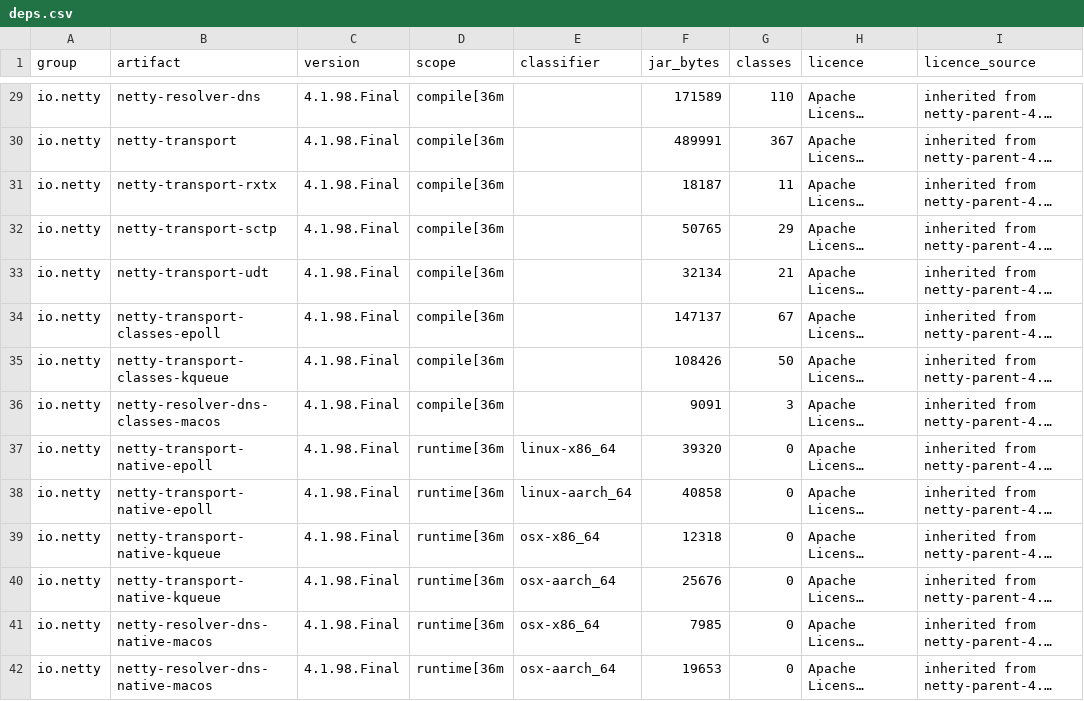
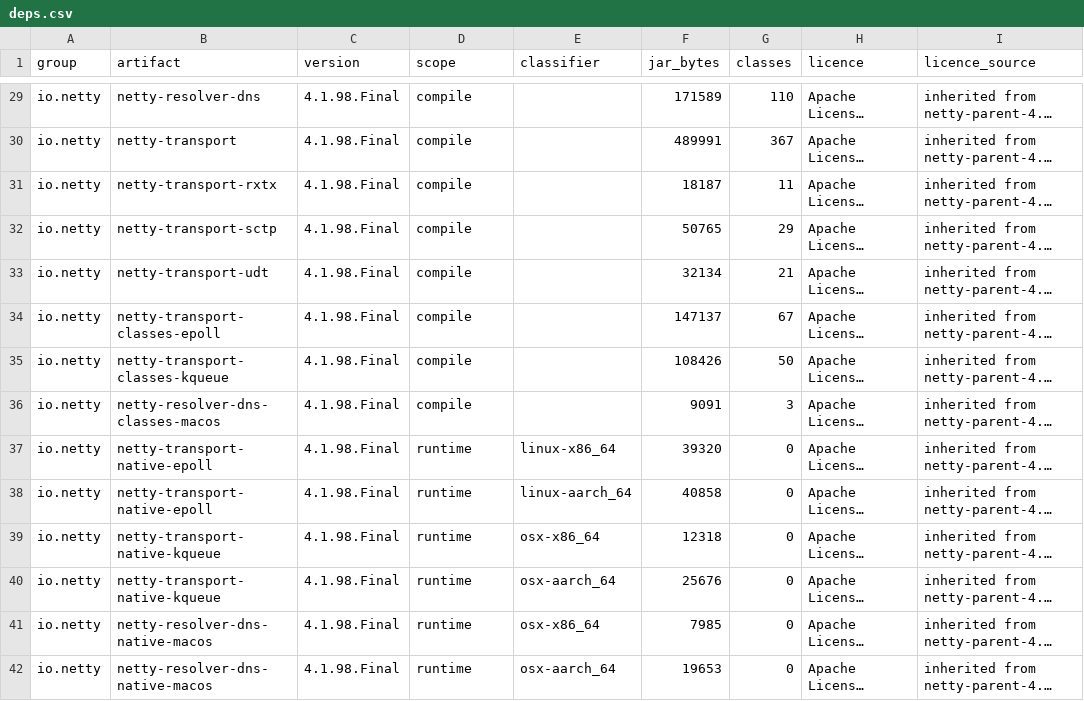
Before and after one commit to marcamgad/Blockchain, a CSV file: blockchain-java/audit/inventory/deps.csv, drawn as a sheet; only a part is shown, gaps mark what is left out; long unchanged cells end in …; the diff covers the shown part only; the diff names each change by its address in the sheet, - before the commit and + after, or states it on an @@ line.

```diff
--- a/blockchain-java/audit/inventory/deps.csv
+++ b/blockchain-java/audit/inventory/deps.csv
-D29:D36 (scope): compile[36m
+D29:D36 (scope): compile
-D37:D42 (scope): runtime[36m
+D37:D42 (scope): runtime
```
Also changed, not shown: 101 edited cells elsewhere in this file, 21 other files.
